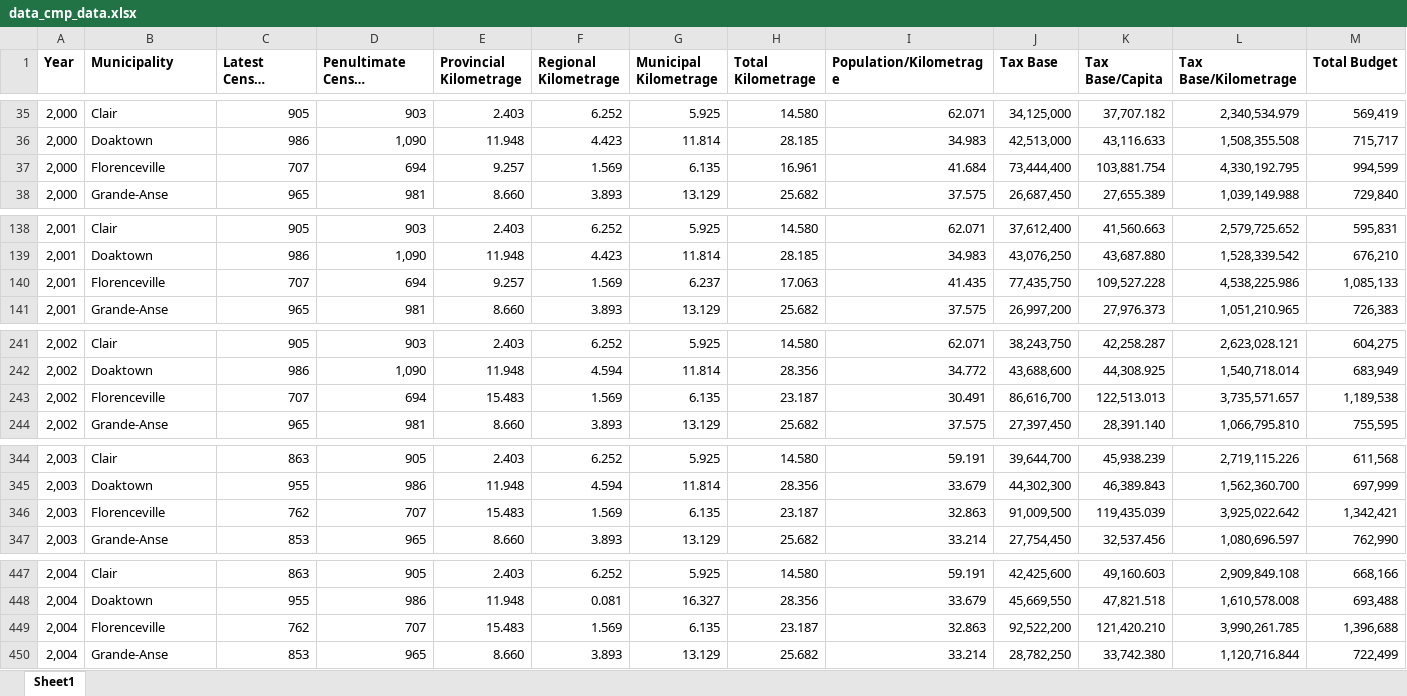
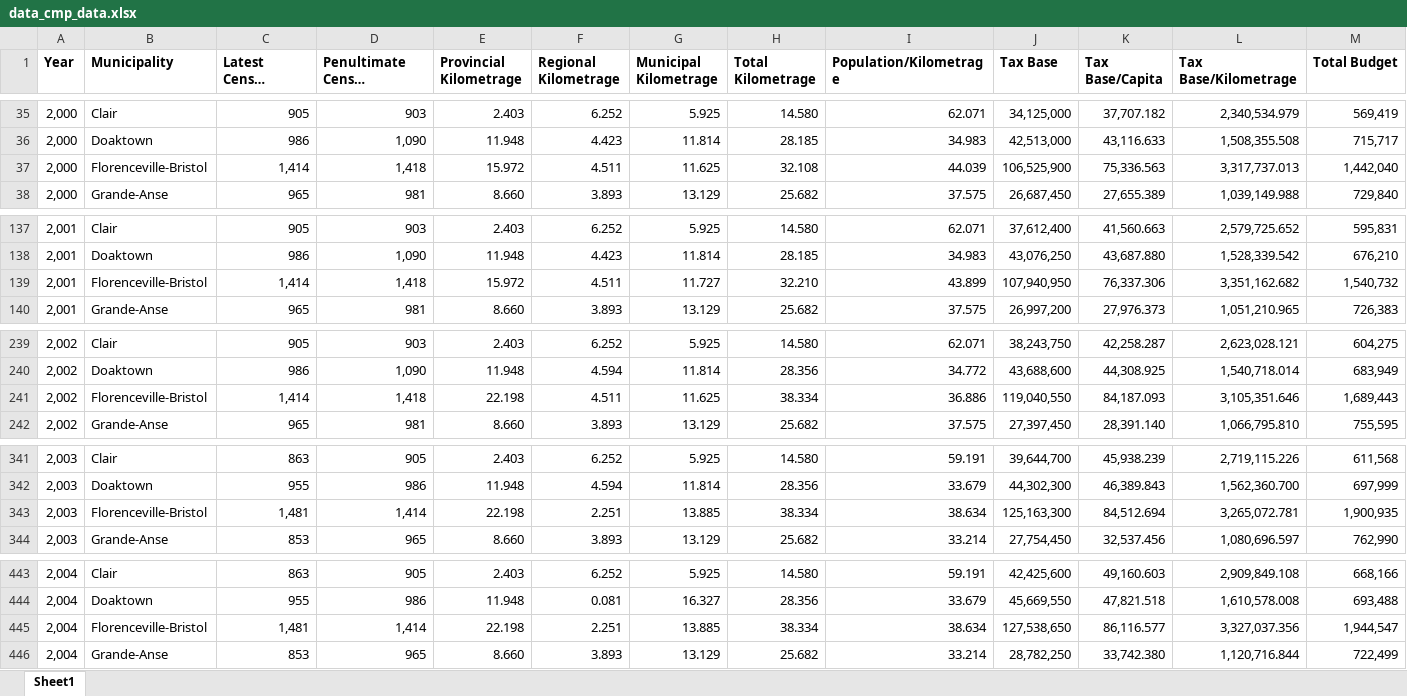
Before and after one commit to Luis-Varona/nb-service-prices-and-tax-rates, an Excel workbook: data/data_final/data_cmp_data.xlsx, sheet Sheet1, drawn as a sheet; only a part is shown, gaps mark what is left out; long unchanged cells end in …; values as stored, in another font and other column widths than the file's, no borders; table styles not drawn; removed rows and columns are numbered as before the commit, all else as after; rows hold the shown columns only; the diff covers the shown part only; the diff names each change by its address in the sheet, - before the commit and + after, or states it on an @@ line.

```diff
--- a/data/data_final/data_cmp_data.xlsx (sheet Sheet1)
+++ b/data/data_final/data_cmp_data.xlsx (sheet Sheet1)
-row 37: 2,000 | Florenceville | 707 | 694 | 9.257 | 1.569 | 6.135 | 16.961 | 41.684 | 73,444,400 | 103,881.754 | 4,330,192.795 | 994,599
+row 37: 2,000 | Florenceville-Bristol | 1,414 | 1,418 | 15.972 | 4.511 | 11.625 | 32.108 | 44.039 | 106,525,900 | 75,336.563 | 3,317,737.013 | 1,442,040
-row 140: 2,001 | Florenceville | 707 | 694 | 9.257 | 1.569 | 6.237 | 17.063 | 41.435 | 77,435,750 | 109,527.228 | 4,538,225.986 | 1,085,133
+row 139: 2,001 | Florenceville-Bristol | 1,414 | 1,418 | 15.972 | 4.511 | 11.727 | 32.210 | 43.899 | 107,940,950 | 76,337.306 | 3,351,162.682 | 1,540,732
-row 243: 2,002 | Florenceville | 707 | 694 | 15.483 | 1.569 | 6.135 | 23.187 | 30.491 | 86,616,700 | 122,513.013 | 3,735,571.657 | 1,189,538
+row 241: 2,002 | Florenceville-Bristol | 1,414 | 1,418 | 22.198 | 4.511 | 11.625 | 38.334 | 36.886 | 119,040,550 | 84,187.093 | 3,105,351.646 | 1,689,443
-row 346: 2,003 | Florenceville | 762 | 707 | 15.483 | 1.569 | 6.135 | 23.187 | 32.863 | 91,009,500 | 119,435.039 | 3,925,022.642 | 1,342,421
+row 343: 2,003 | Florenceville-Bristol | 1,481 | 1,414 | 22.198 | 2.251 | 13.885 | 38.334 | 38.634 | 125,163,300 | 84,512.694 | 3,265,072.781 | 1,900,935
-row 449: 2,004 | Florenceville | 762 | 707 | 15.483 | 1.569 | 6.135 | 23.187 | 32.863 | 92,522,200 | 121,420.210 | 3,990,261.785 | 1,396,688
+row 445: 2,004 | Florenceville-Bristol | 1,481 | 1,414 | 22.198 | 2.251 | 13.885 | 38.334 | 38.634 | 127,538,650 | 86,116.577 | 3,327,037.356 | 1,944,547
```
Also changed, not shown: 4 added rows and 13 removed rows elsewhere in this sheet, data/data_final/data_bgt_exps.xlsx, data/data_final/data_bgt_revs.xlsx, 5 other files.
